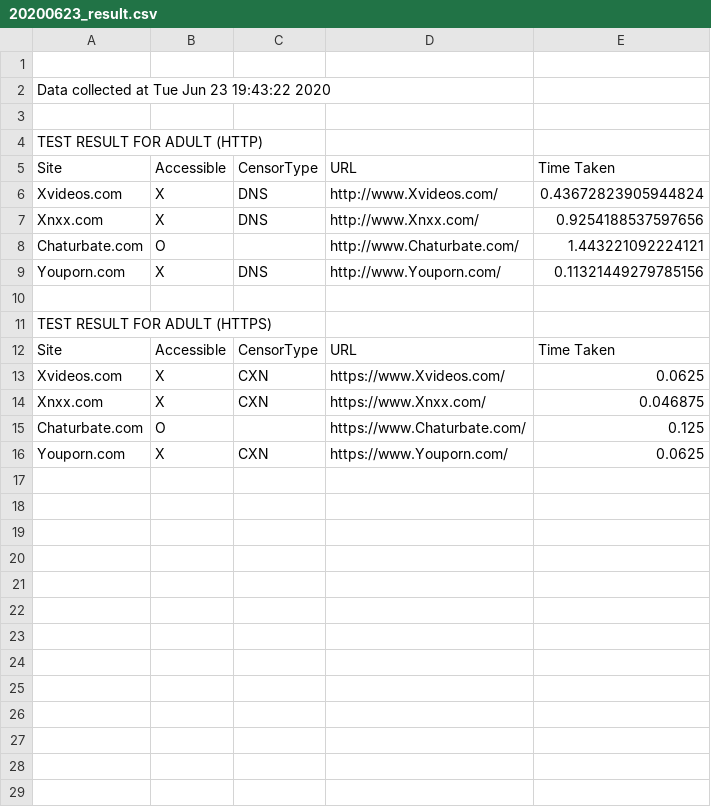
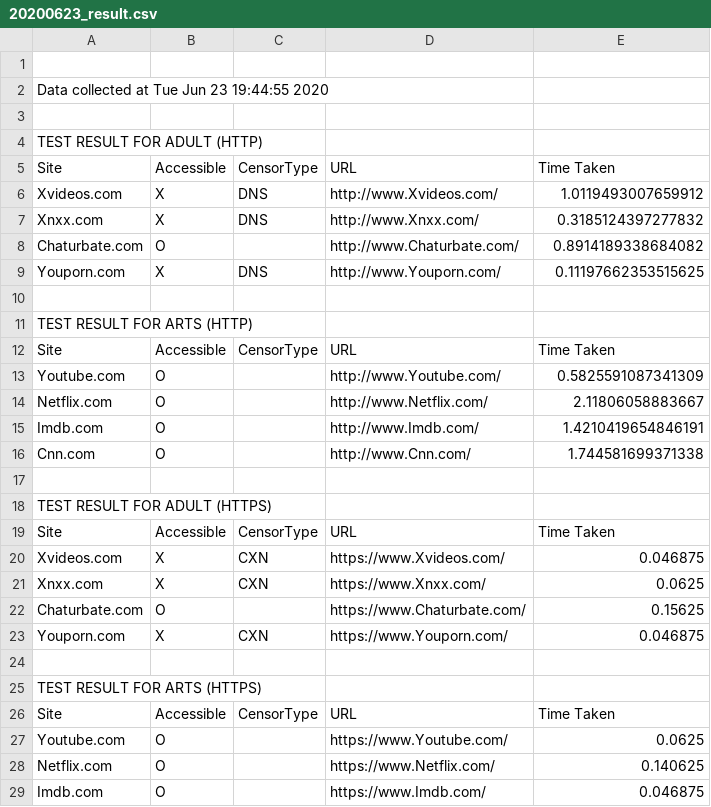
Before and after one commit to privateproxon/TestCensor, a CSV file: 20200623_result.csv, drawn as a sheet; only a part is shown; the diff covers the shown part only.

Commit message:
Add files via upload

```diff
--- a/20200623_result.csv
+++ b/20200623_result.csv
@@ -1,3 +1,3 @@
 
-Data collected at Tue Jun 23 19:43:22 2020,,,,
+Data collected at Tue Jun 23 19:44:55 2020,,,,
 
@@ -5,6 +5,13 @@ TEST RESULT FOR ADULT (HTTP),,,,
 Site,Accessible,CensorType,URL,Time Taken
-Xvideos.com,X,DNS,http://www.Xvideos.com/,0.43672823905944824
-Xnxx.com,X,DNS,http://www.Xnxx.com/,0.9254188537597656
-Chaturbate.com,O,,http://www.Chaturbate.com/,1.443221092224121
-Youporn.com,X,DNS,http://www.Youporn.com/,0.11321449279785156
+Xvideos.com,X,DNS,http://www.Xvideos.com/,1.0119493007659912
+Xnxx.com,X,DNS,http://www.Xnxx.com/,0.3185124397277832
+Chaturbate.com,O,,http://www.Chaturbate.com/,0.8914189338684082
+Youporn.com,X,DNS,http://www.Youporn.com/,0.11197662353515625
+
+TEST RESULT FOR ARTS (HTTP),,,,
+Site,Accessible,CensorType,URL,Time Taken
+Youtube.com,O,,http://www.Youtube.com/,0.5825591087341309
+Netflix.com,O,,http://www.Netflix.com/,2.11806058883667
+Imdb.com,O,,http://www.Imdb.com/,1.4210419654846191
+Cnn.com,O,,http://www.Cnn.com/,1.744581699371338
 
@@ -12,5 +19,11 @@ TEST RESULT FOR ADULT (HTTPS),,,,
 Site,Accessible,CensorType,URL,Time Taken
-Xvideos.com,X,CXN,https://www.Xvideos.com/,0.0625
-Xnxx.com,X,CXN,https://www.Xnxx.com/,0.046875
-Chaturbate.com,O,,https://www.Chaturbate.com/,0.125
-Youporn.com,X,CXN,https://www.Youporn.com/,0.0625
+Xvideos.com,X,CXN,https://www.Xvideos.com/,0.046875
+Xnxx.com,X,CXN,https://www.Xnxx.com/,0.0625
+Chaturbate.com,O,,https://www.Chaturbate.com/,0.15625
+Youporn.com,X,CXN,https://www.Youporn.com/,0.046875
+
+TEST RESULT FOR ARTS (HTTPS),,,,
+Site,Accessible,CensorType,URL,Time Taken
+Youtube.com,O,,https://www.Youtube.com/,0.0625
+Netflix.com,O,,https://www.Netflix.com/,0.140625
+Imdb.com,O,,https://www.Imdb.com/,0.046875
```
Also changed, not shown: 1 added row elsewhere in this file.
